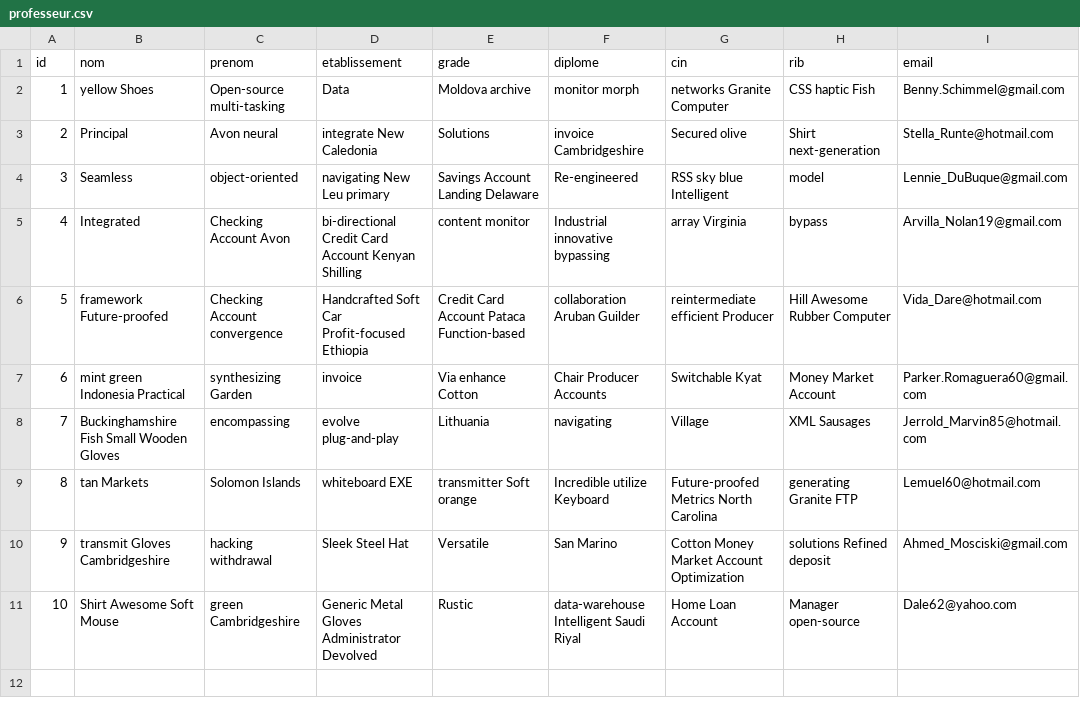
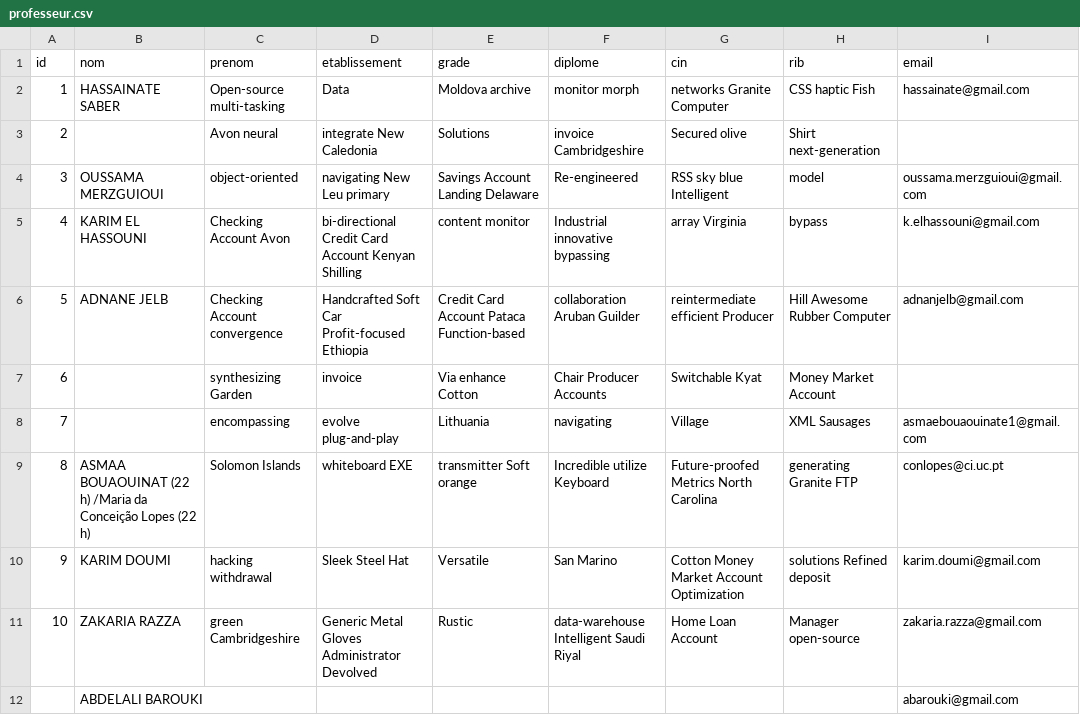
Before and after one commit to chbitar/PFUMLOT1, a CSV file: src/main/resources/config/liquibase/data/professeur.csv, drawn as a sheet; the diff names each change by its address in the sheet, - before the commit and + after, or states it on an @@ line.

```diff
--- a/src/main/resources/config/liquibase/data/professeur.csv
+++ b/src/main/resources/config/liquibase/data/professeur.csv
-B2 (nom): yellow Shoes
+B2 (nom): HASSAINATE SABER
-I2 (email): Benny.Schimmel@gmail.com
+I2 (email): hassainate@gmail.com
-B3 (nom): Principal
+B3 (nom): (empty)
-I3 (email): Stella_Runte@hotmail.com
+I3 (email): (empty)
-B4 (nom): Seamless
+B4 (nom): OUSSAMA MERZGUIOUI
-I4 (email): Lennie_DuBuque@gmail.com
+I4 (email): oussama.merzguioui@gmail.com
-B5 (nom): Integrated
+B5 (nom): KARIM EL HASSOUNI
-I5 (email): Arvilla_Nolan19@gmail.com
+I5 (email): k.elhassouni@gmail.com
-B6 (nom): framework Future-proofed
+B6 (nom): ADNANE JELB
-I6 (email): Vida_Dare@hotmail.com
+I6 (email): adnanjelb@gmail.com
-B7 (nom): mint green Indonesia Practical
+B7 (nom): (empty)
-I7 (email): Parker.Romaguera60@gmail.com
+I7 (email): (empty)
-B8 (nom): Buckinghamshire Fish Small Wooden Gloves
+B8 (nom): (empty)
-I8 (email): Jerrold_Marvin85@hotmail.com
+I8 (email): asmaebouaouinate1@gmail.com
-B9 (nom): tan Markets
+B9 (nom): ASMAA BOUAOUINAT (22 h) /Maria da Conceição Lopes (22 h)
-I9 (email): Lemuel60@hotmail.com
+I9 (email): conlopes@ci.uc.pt
-B10 (nom): transmit Gloves Cambridgeshire
+B10 (nom): KARIM DOUMI
-I10 (email): Ahmed_Mosciski@gmail.com
+I10 (email): karim.doumi@gmail.com
-B11 (nom): Shirt Awesome Soft Mouse
+B11 (nom): ZAKARIA RAZZA
-I11 (email): Dale62@yahoo.com
+I11 (email): zakaria.razza@gmail.com
+row 12:  | ABDELALI BAROUKI |  |  |  |  |  |  | abarouki@gmail.com
```
Also changed, not shown: 34 other files.
